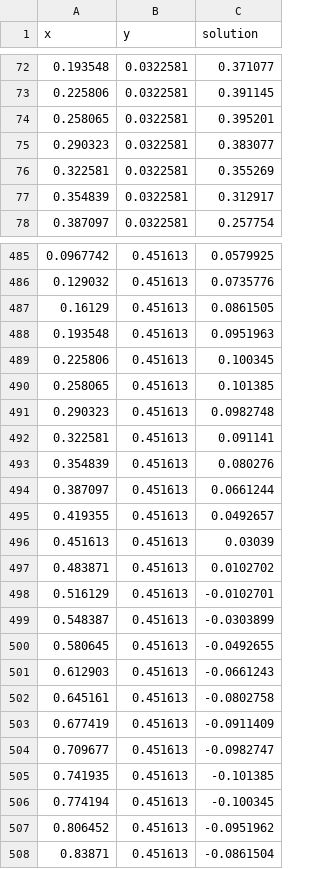
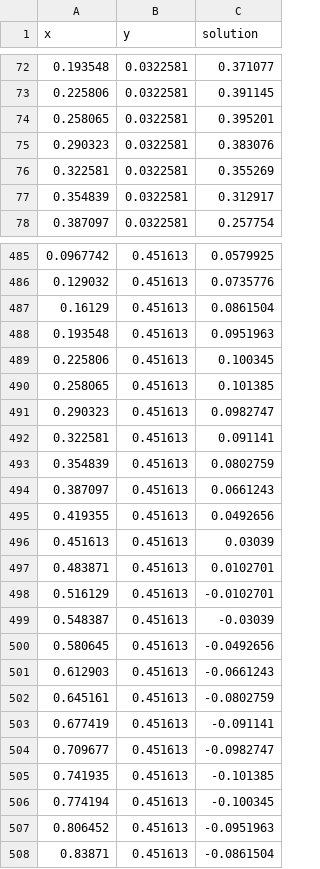
Before and after one commit to PACS-25-26/challenge3-ziad-kandil, a CSV file: Outputs/Serial_solution_32.csv, drawn as a sheet; only a part is shown, gaps mark what is left out; the diff covers the shown part only.

```diff
--- a/Outputs/Serial_solution_32.csv
+++ b/Outputs/Serial_solution_32.csv
@@ -74,3 +74,3 @@ x, y, solution
 0.258065,0.0322581,0.395201
-0.290323,0.0322581,0.383077
+0.290323,0.0322581,0.383076
 0.322581,0.0322581,0.355269
@@ -486,3 +486,3 @@ x, y, solution
 0.129032,0.451613,0.0735776
-0.16129,0.451613,0.0861505
+0.16129,0.451613,0.0861504
 0.193548,0.451613,0.0951963
@@ -490,15 +490,15 @@ x, y, solution
 0.258065,0.451613,0.101385
-0.290323,0.451613,0.0982748
+0.290323,0.451613,0.0982747
 0.322581,0.451613,0.091141
-0.354839,0.451613,0.080276
-0.387097,0.451613,0.0661244
-0.419355,0.451613,0.0492657
+0.354839,0.451613,0.0802759
+0.387097,0.451613,0.0661243
+0.419355,0.451613,0.0492656
 0.451613,0.451613,0.03039
-0.483871,0.451613,0.0102702
+0.483871,0.451613,0.0102701
 0.516129,0.451613,-0.0102701
-0.548387,0.451613,-0.0303899
-0.580645,0.451613,-0.0492655
+0.548387,0.451613,-0.03039
+0.580645,0.451613,-0.0492656
 0.612903,0.451613,-0.0661243
-0.645161,0.451613,-0.0802758
-0.677419,0.451613,-0.0911409
+0.645161,0.451613,-0.0802759
+0.677419,0.451613,-0.091141
 0.709677,0.451613,-0.0982747
@@ -506,3 +506,3 @@ x, y, solution
 0.774194,0.451613,-0.100345
-0.806452,0.451613,-0.0951962
+0.806452,0.451613,-0.0951963
 0.83871,0.451613,-0.0861504
```
Also changed, not shown: 66 edited cells elsewhere in this file, Outputs/Serial_solution_128.csv, Outputs/Serial_solution_64.csv, 34 other files.
